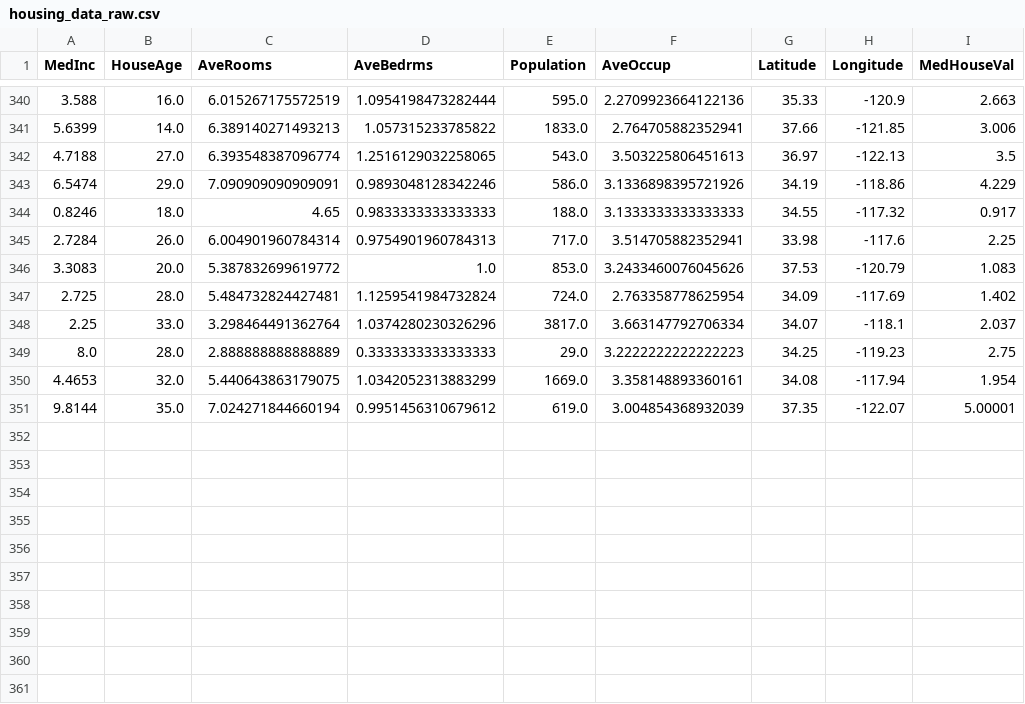
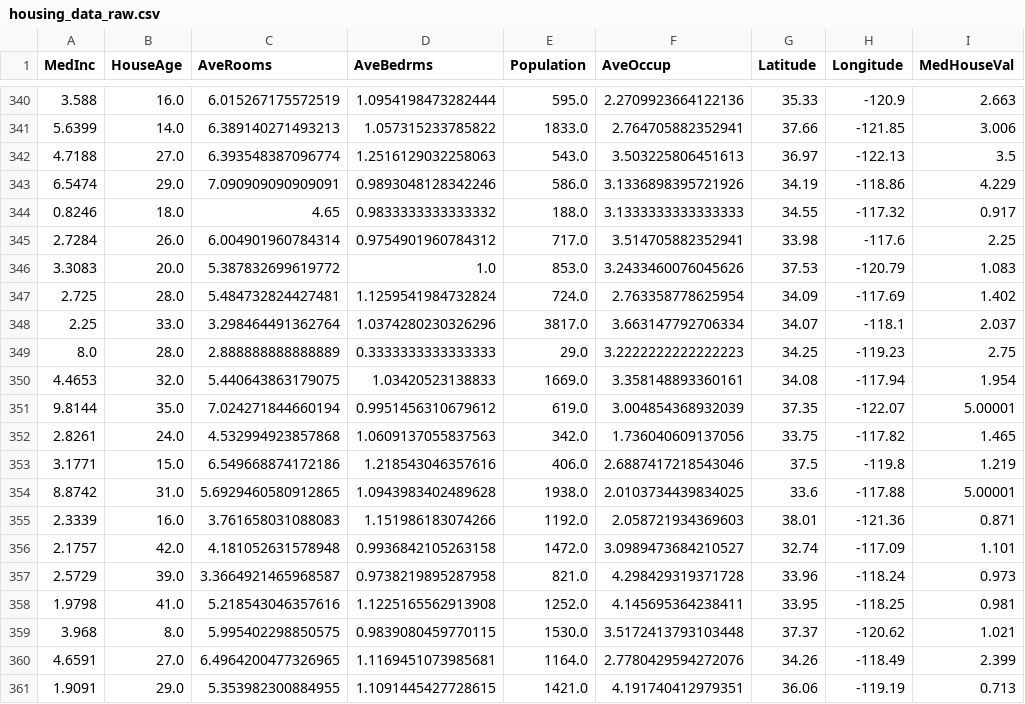
Before and after one commit to oecorrechag/boku, a CSV file: data/raw/housing_data_raw.csv, drawn as a sheet; only a part is shown, gaps mark what is left out.

Commit message:
Saved DataFrame raw

```diff
--- a/data/raw/housing_data_raw.csv
+++ b/data/raw/housing_data_raw.csv
@@ -341,6 +341,6 @@
 5.6399,14.0,6.389140271493213,1.057315233785822,1833.0,2.764705882352941,37.66,-121.85,3.006
-4.7188,27.0,6.393548387096774,1.2516129032258065,543.0,3.503225806451613,36.97,-122.13,3.5
+4.7188,27.0,6.393548387096774,1.2516129032258063,543.0,3.503225806451613,36.97,-122.13,3.5
 6.5474,29.0,7.090909090909091,0.9893048128342246,586.0,3.1336898395721926,34.19,-118.86,4.229
-0.8246,18.0,4.65,0.9833333333333333,188.0,3.1333333333333333,34.55,-117.32,0.917
-2.7284,26.0,6.004901960784314,0.9754901960784313,717.0,3.514705882352941,33.98,-117.6,2.25
+0.8246,18.0,4.65,0.9833333333333332,188.0,3.1333333333333333,34.55,-117.32,0.917
+2.7284,26.0,6.004901960784314,0.9754901960784312,717.0,3.514705882352941,33.98,-117.6,2.25
 3.3083,20.0,5.387832699619772,1.0,853.0,3.2433460076045626,37.53,-120.79,1.083
@@ -349,3 +349,13 @@
 8.0,28.0,2.888888888888889,0.3333333333333333,29.0,3.2222222222222223,34.25,-119.23,2.75
-4.4653,32.0,5.440643863179075,1.0342052313883299,1669.0,3.358148893360161,34.08,-117.94,1.954
+4.4653,32.0,5.440643863179075,1.03420523138833,1669.0,3.358148893360161,34.08,-117.94,1.954
 9.8144,35.0,7.024271844660194,0.9951456310679612,619.0,3.004854368932039,37.35,-122.07,5.00001
+2.8261,24.0,4.532994923857868,1.0609137055837563,342.0,1.736040609137056,33.75,-117.82,1.465
+3.1771,15.0,6.549668874172186,1.218543046357616,406.0,2.6887417218543046,37.5,-119.8,1.219
+8.8742,31.0,5.6929460580912865,1.0943983402489628,1938.0,2.0103734439834025,33.6,-117.88,5.00001
+2.3339,16.0,3.761658031088083,1.151986183074266,1192.0,2.058721934369603,38.01,-121.36,0.871
+2.1757,42.0,4.181052631578948,0.9936842105263158,1472.0,3.0989473684210527,32.74,-117.09,1.101
+2.5729,39.0,3.3664921465968587,0.9738219895287958,821.0,4.298429319371728,33.96,-118.24,0.973
+1.9798,41.0,5.218543046357616,1.1225165562913908,1252.0,4.145695364238411,33.95,-118.25,0.981
+3.968,8.0,5.995402298850575,0.9839080459770115,1530.0,3.5172413793103448,37.37,-120.62,1.021
+4.6591,27.0,6.4964200477326965,1.1169451073985681,1164.0,2.7780429594272076,34.26,-118.49,2.399
+1.9091,29.0,5.353982300884955,1.1091445427728615,1421.0,4.191740412979351,36.06,-119.19,0.713
```
